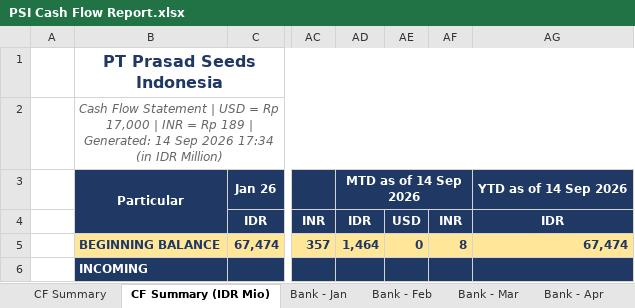
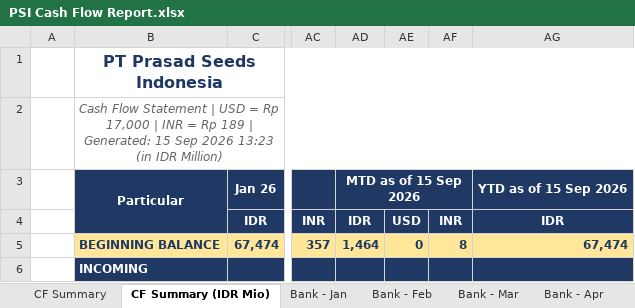
Before and after one commit to finmanagerindonesia-dev/psi-cash-dashboard, an Excel workbook: public/PSI Cash Flow Report.xlsx, sheet CF Summary (IDR Mio), drawn as a sheet; only a part is shown, gaps mark what is left out; values as stored, in another font and other column widths than the file's, no borders; the diff names each change by its address in the sheet, - before the commit and + after, or states it on an @@ line.

```diff
--- a/public/PSI Cash Flow Report.xlsx (sheet CF Summary (IDR Mio))
+++ b/public/PSI Cash Flow Report.xlsx (sheet CF Summary (IDR Mio))
-B2: …| Generated: 14 Sep 2026 17:34 (in IDR…
+B2: …| Generated: 15 Sep 2026 13:23 (in IDR…
-AD3: MTD as of 14 Sep 2026
+AD3: MTD as of 15 Sep 2026
-AG3: YTD as of 14 Sep 2026
+AG3: YTD as of 15 Sep 2026
```
Also changed, not shown: sheet CF Summary, 2 other files.
